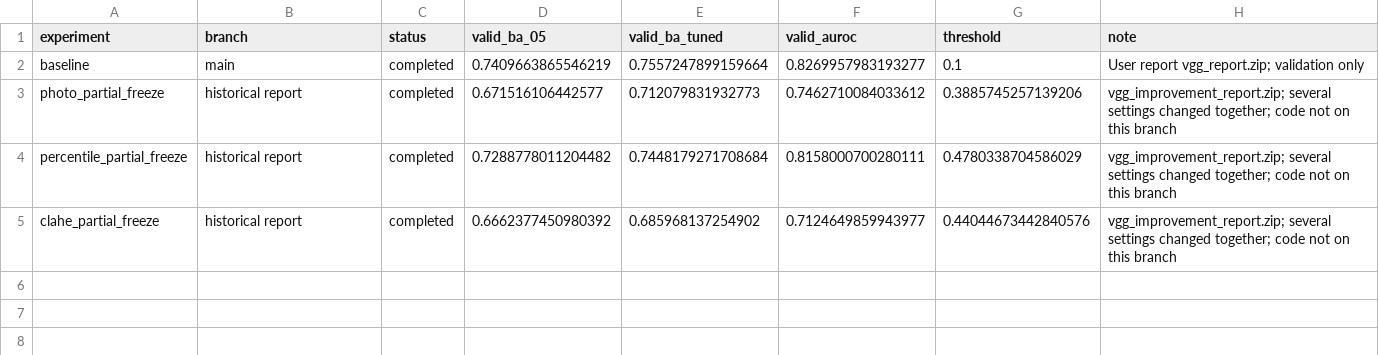
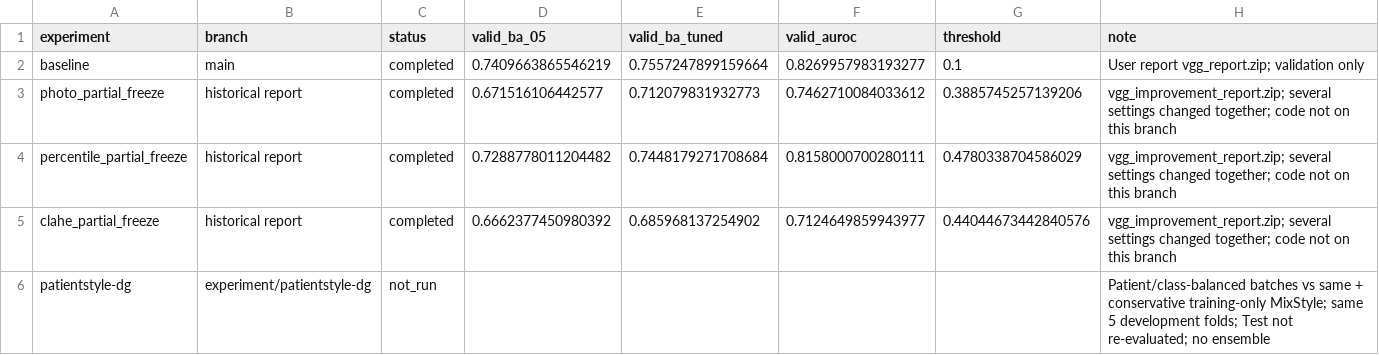
Before and after one commit to Xun7122/DL_Task2_VGG, a CSV file: experiment_log.csv, drawn as a sheet.

Commit message:
experiment: compare patient-balanced VGG training with feature-style augmentation

```diff
--- a/experiment_log.csv
+++ b/experiment_log.csv
@@ -5 +5,2 @@ percentile_partial_freeze,historical report,completed,0.7288778011204482,0.74481
 clahe_partial_freeze,historical report,completed,0.6662377450980392,0.685968137254902,0.7124649859943977,0.44044673442840576,vgg_improvement_report.zip; several settings changed together; code not on this branch
+patientstyle-dg,experiment/patientstyle-dg,not_run,,,,,Patient/class-balanced batches vs same + conservative training-only MixStyle; same 5 development folds; Test not re-evaluated; no ensemble
```
Also changed, not shown: 2 other files.
